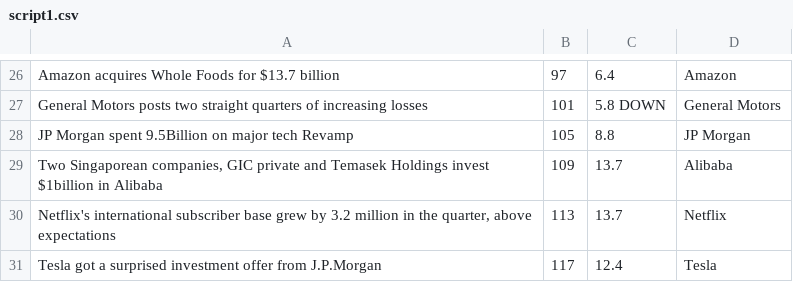
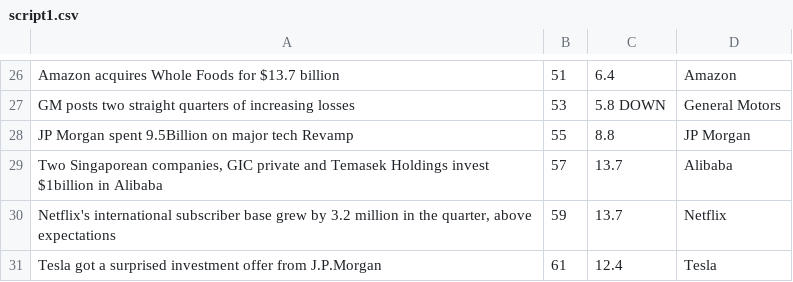
Before and after one commit to swghosh/Campaign-Treasurer-Companion-News-Price-Auto-Script, a CSV file: script1.csv, drawn as a sheet; only a part is shown, gaps mark what is left out; the diff covers the shown part only; the diff names each change by its address in the sheet, - before the commit and + after, or states it on an @@ line.

```diff
--- a/script1.csv
+++ b/script1.csv
-B26: 97
+B26: 51
-A27: General Motors posts two…
+A27: GM posts two…
-B27: 101
+B27: 53
-B28: 105
+B28: 55
-B29: 109
+B29: 57
-B30: 113
+B30: 59
-B31: 117
+B31: 61
```
Also changed, not shown: 32 edited cells elsewhere in this file, 2 other files.
